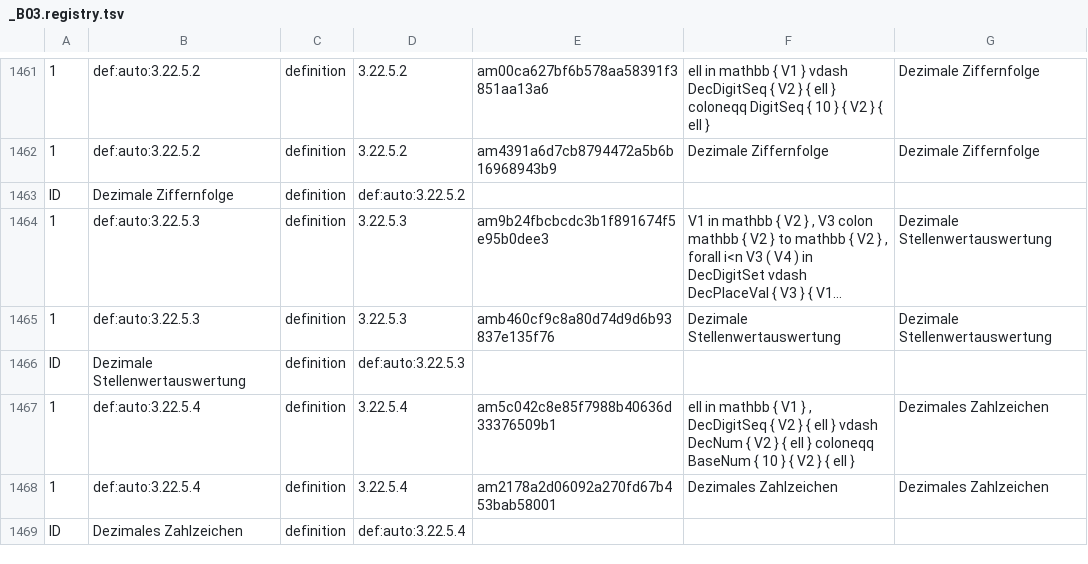
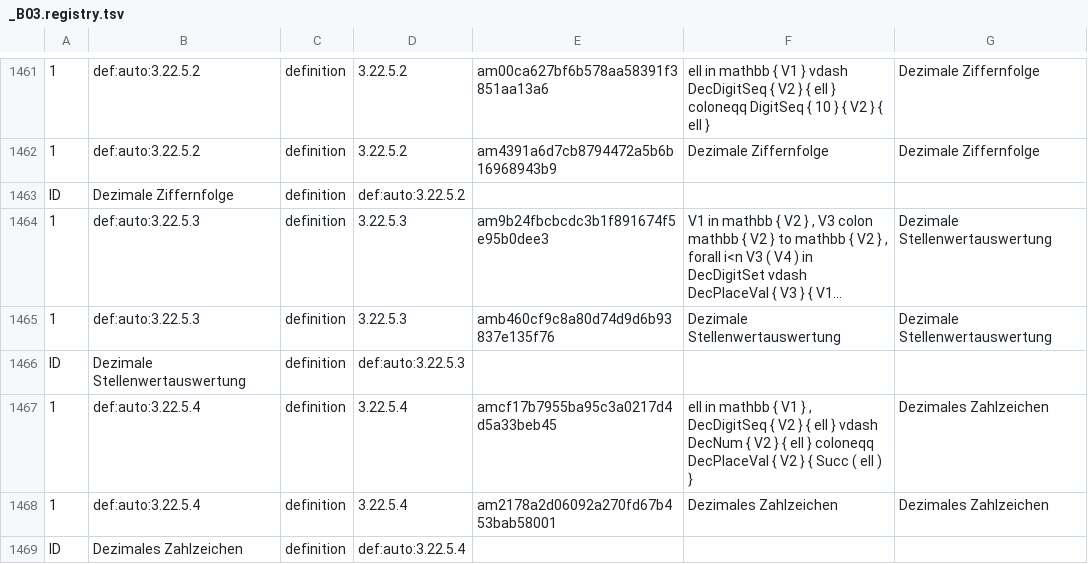
Before and after one commit to Losbarthos/Die-Grundlagen-der-Mathematik, a TSV file: registry/_B03.registry.tsv, drawn as a sheet; only a part is shown, gaps mark what is left out; long unchanged cells end in ….

```diff
--- a/registry/_B03.registry.tsv
+++ b/registry/_B03.registry.tsv
@@ -1466,3 +1466,3 @@ ID	Dezimale Ziffernfolge	definition	def:auto:3.22.5.2
 ID	Dezimale Stellenwertauswertung	definition	def:auto:3.22.5.3
-1	def:auto:3.22.5.4	definition	3.22.5.4	am5c042c8e85f7988b40636d33376509b1	ell in mathbb { V1 } , DecDigitSeq { V2 } { ell } vdash DecNum { V2 } { ell } coloneqq BaseNum { 10 } { V2 } { ell }	Dezimales Zahlzeichen
+1	def:auto:3.22.5.4	definition	3.22.5.4	amcf17b7955ba95c3a0217d4d5a33beb45	ell in mathbb { V1 } , DecDigitSeq { V2 } { ell } vdash DecNum { V2 } { ell } coloneqq DecPlaceVal { V2 } { Succ ( ell ) }	Dezimales Zahlzeichen
 1	def:auto:3.22.5.4	definition	3.22.5.4	am2178a2d06092a270fd67b453bab58001	Dezimales Zahlzeichen	Dezimales Zahlzeichen
```
Also changed, not shown: 2 other files.
